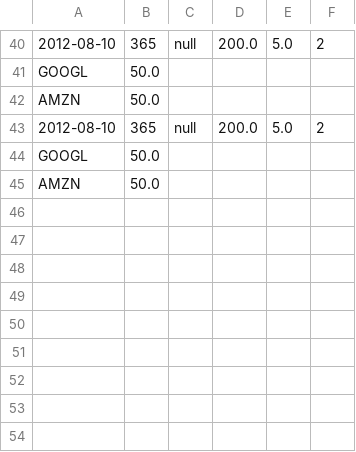
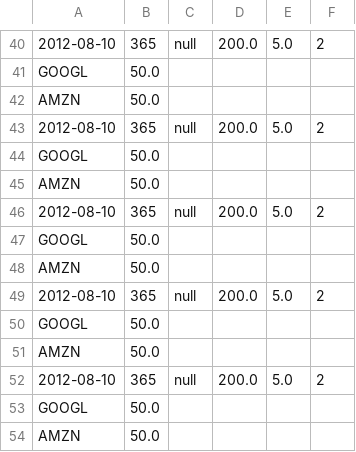
Before and after one commit to Nit-1997/Stock_Portfolio, a CSV file: portfolios/flex/dcaTesting2_DCA.csv, drawn as a sheet; only a part is shown, gaps mark what is left out.

```diff
--- a/portfolios/flex/dcaTesting2_DCA.csv
+++ b/portfolios/flex/dcaTesting2_DCA.csv
@@ -45 +45,10 @@ GOOGL,50.0
 AMZN,50.0
+2012-08-10,365,null,200.0,5.0,2
+GOOGL,50.0
+AMZN,50.0
+2012-08-10,365,null,200.0,5.0,2
+GOOGL,50.0
+AMZN,50.0
+2012-08-10,365,null,200.0,5.0,2
+GOOGL,50.0
+AMZN,50.0
```
Also changed, not shown: portfolios/flex/flexInvestUser.csv, portfolios/flex/flexInvestUser2.csv, 27 other files.
